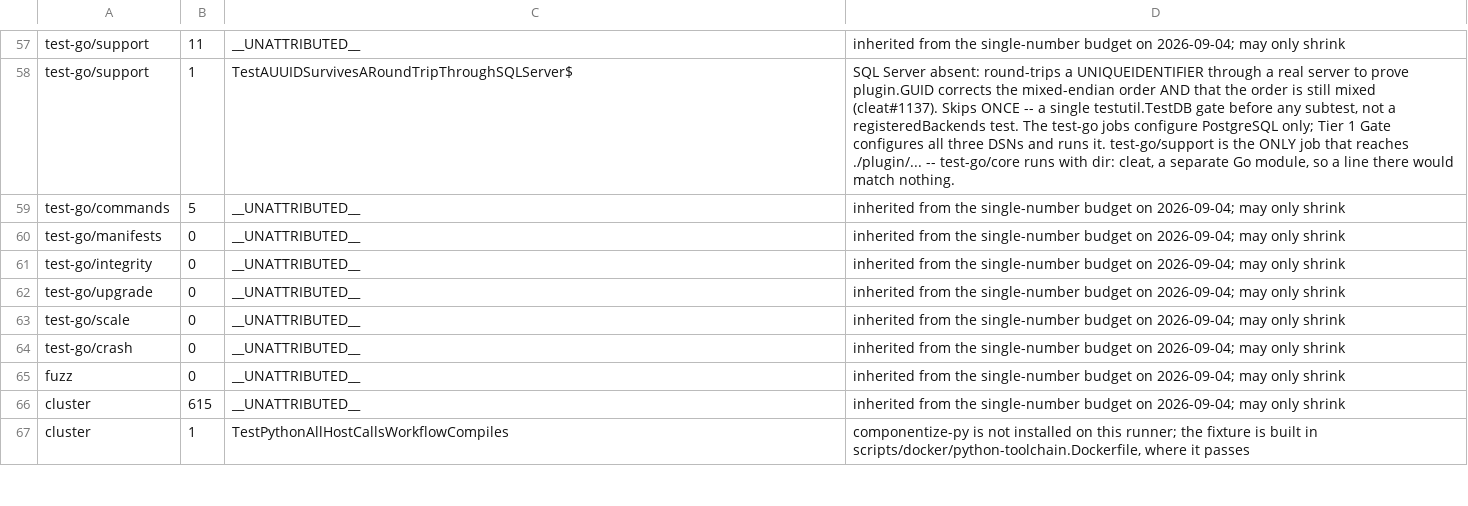
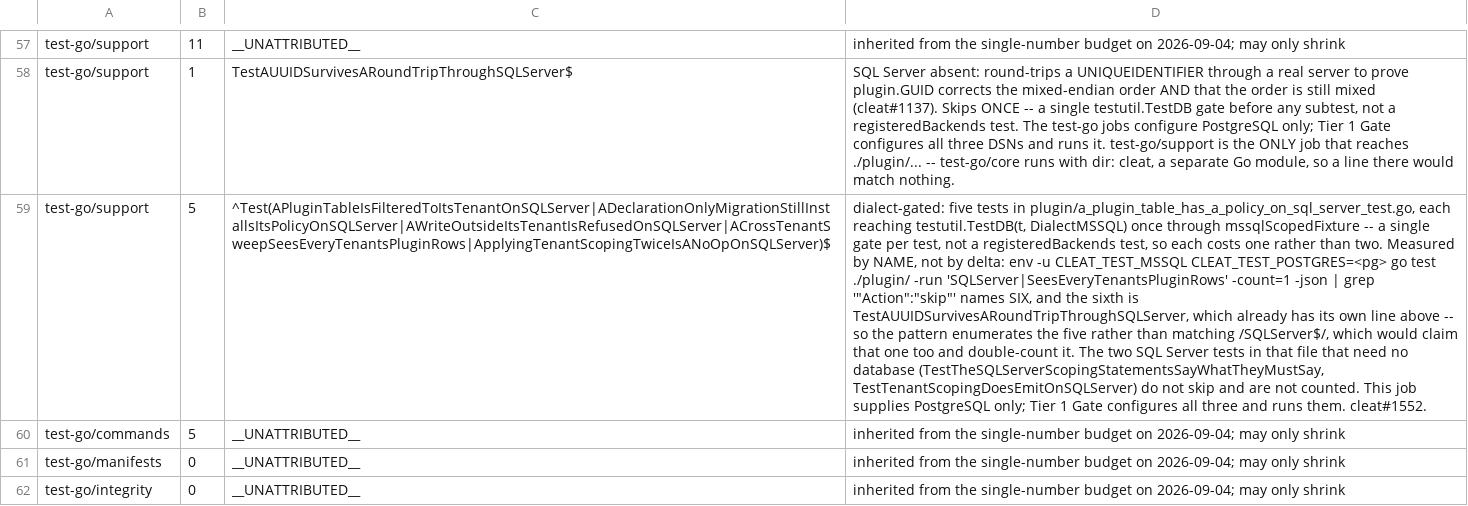
Before and after one commit to cleat-team/cleat, a TSV file: scripts/skip-ledger.tsv, drawn as a sheet; only a part is shown, gaps mark what is left out; the shorter side is filled out with more unchanged rows; the diff names each change by its address in the sheet, - before the commit and + after, or states it on an @@ line.

Commit message:
test(plugin): declare the five SQL Server skips in the support job's ledger
CI's `Test Go (support)` job failed on its Skip budget step. Every test in
it passed; the guard is what failed, and it is the guard working -- that
job supplies PostgreSQL only, and the five new tests in
plugin/a_plugin_table_has_a_policy_on_sql_server_test.go reach
testutil.TestDB(t, DialectMSSQL) and skip.

I HAD ALREADY MET THIS CLASS OF FAILURE ON #1620, in the cluster job, and
still missed it here -- because I declared the skips for the jobs that run
./engine/... and forgot that ./plugin/... has a job of its own.
scripts/skip-ledger.tsv's header says test-go/engine and cluster "move
together"; test-go/support is a third and moves independently.

Measured by NAME rather than by delta, as the ledger requires:

  env -u CLEAT_TEST_MSSQL CLEAT_TEST_POSTGRES=<pg> \
    go test ./plugin/ -run 'SQLServer|SeesEveryTenantsPluginRows' \
    -count=1 -json | grep '"Action":"skip"'

names SIX. The sixth is TestAUUIDSurvivesARoundTripThroughSQLServer, which
already has its own line -- so the pattern ENUMERATES the five rather than
matching /SQLServer$/, which would claim that one too and double-count it.
Verified under /usr/bin/grep, which is what a bash script gets, rather than
the interactive shell's ugrep: 5 against the six observed names.

The two SQL Server tests in that file needing no database --
TestTheSQLServerScopingStatementsSayWhatTheyMustSay and
TestTenantScopingDoesEmitOnSQLServer -- do not skip and are not counted.

Reproduced the CI condition locally rather than inferring it, using the
job's exact package set:

  go test -count=1 -json ./plugin/... ./pluginapi/... ./auth/... \
    ./migration/... ./monitoring/... ./packaging/...
  scripts/check-skip-budget.sh test-go/support <report>
  -> job=test-go/support skipped=17 budget=17 (passed=436 failed=0)
  -> OK

Refs #1552.

Signed-off-by: rcownie <rcownie@users.noreply.github.com>

```diff
--- a/scripts/skip-ledger.tsv
+++ b/scripts/skip-ledger.tsv
+row 59: test-go/support | 5 | ^Test(APluginTableIsFilteredToItsTenantOnSQLServer|ADeclarationOnlyMigrationStillInstallsItsPolicyOnSQLServer|AWriteOutsideItsTenantIsRefusedOnSQLServer|ACrossTenantSweepSeesEveryTenantsPluginRows|ApplyingTenantScopingTwiceIsANoOpOnSQLServer)$ | dialect-gated: five tests in plugin/a_plugin_table_has_a_policy_on_sql_server_test.go, each reaching testutil.TestDB(t, DialectMSSQL) once through mssqlScopedFixture -- a single gate per test, not a registeredBackends test, so each costs one rather than two. Measured by NAME, not by delta: env -u CLEAT_TEST_MSSQL CLEAT_TEST_POSTGRES=<pg> go test ./plugin/ -run 'SQLServer|SeesEveryTenantsPluginRows' -count=1 -json | grep '"Action":"skip"' names SIX, and the sixth is TestAUUIDSurvivesARoundTripThroughSQLServer, which already has its own line above -- so the pattern enumerates the five rather than matching /SQLServer$/, which would claim that one too and double-count it. The two SQL Server tests in that file that need no database (TestTheSQLServerScopingStatementsSayWhatTheyMustSay, TestTenantScopingDoesEmitOnSQLServer) do not skip and are not counted. This job supplies PostgreSQL only; Tier 1 Gate configures all three and runs them. cleat#1552.
```
